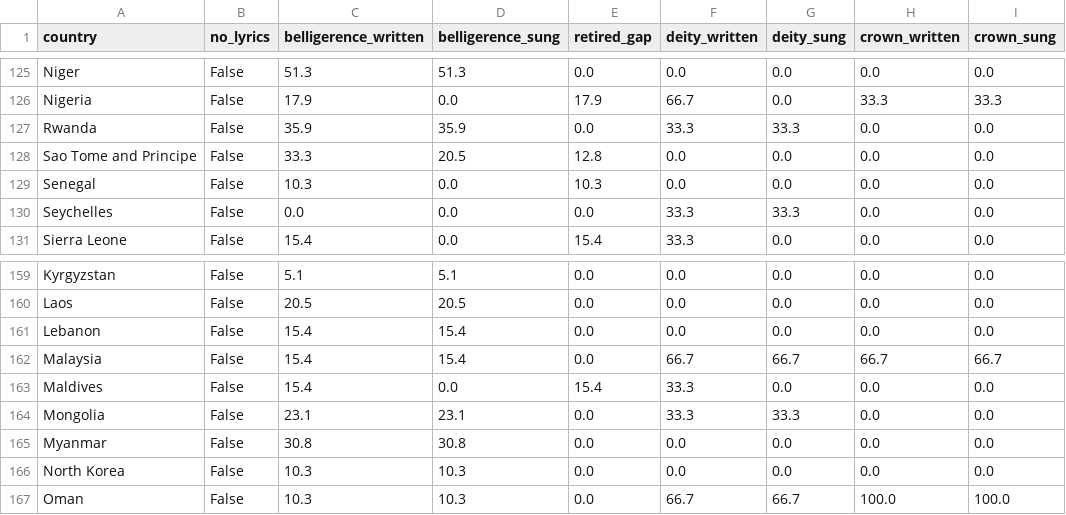
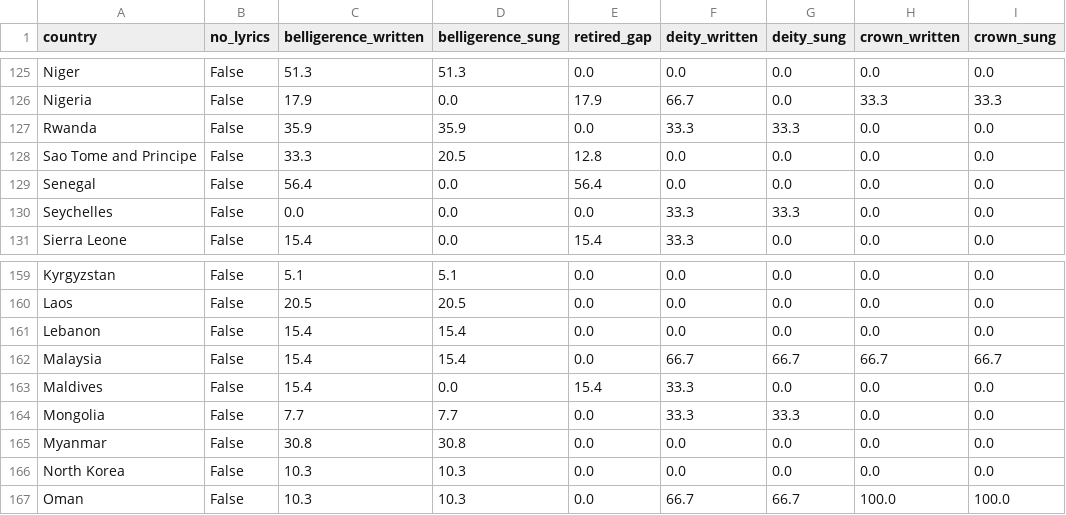
Before and after one commit to rorads/open-web-analysis, a CSV file: anthem-belligerence/data/processed/indices.csv, drawn as a sheet; only a part is shown, gaps mark what is left out.

```diff
--- a/anthem-belligerence/data/processed/indices.csv
+++ b/anthem-belligerence/data/processed/indices.csv
@@ -128,3 +128,3 @@ Rwanda,False,35.9,35.9,0.0,33.3,33.3,0.0,0.0
 Sao Tome and Principe,False,33.3,20.5,12.8,0.0,0.0,0.0,0.0
-Senegal,False,10.3,0.0,10.3,0.0,0.0,0.0,0.0
+Senegal,False,56.4,0.0,56.4,0.0,0.0,0.0,0.0
 Seychelles,False,0.0,0.0,0.0,33.3,33.3,0.0,0.0
@@ -163,3 +163,3 @@ Malaysia,False,15.4,15.4,0.0,66.7,66.7,66.7,66.7
 Maldives,False,15.4,0.0,15.4,33.3,0.0,0.0,0.0
-Mongolia,False,23.1,23.1,0.0,33.3,33.3,0.0,0.0
+Mongolia,False,7.7,7.7,0.0,33.3,33.3,0.0,0.0
 Myanmar,False,30.8,30.8,0.0,0.0,0.0,0.0,0.0
```
Also changed, not shown: 5 other files.
